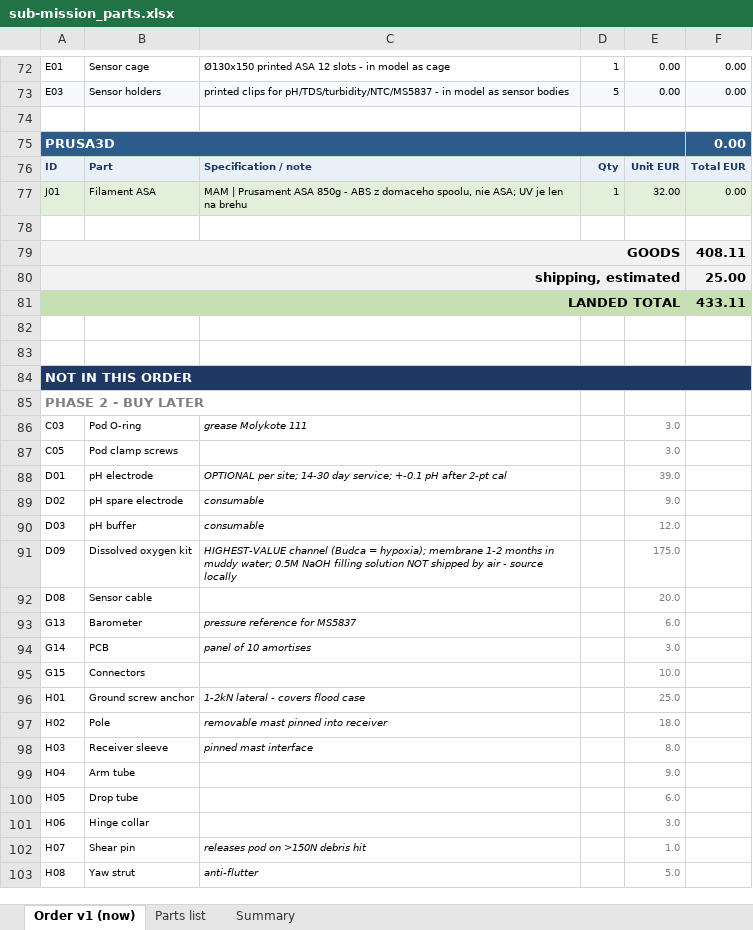
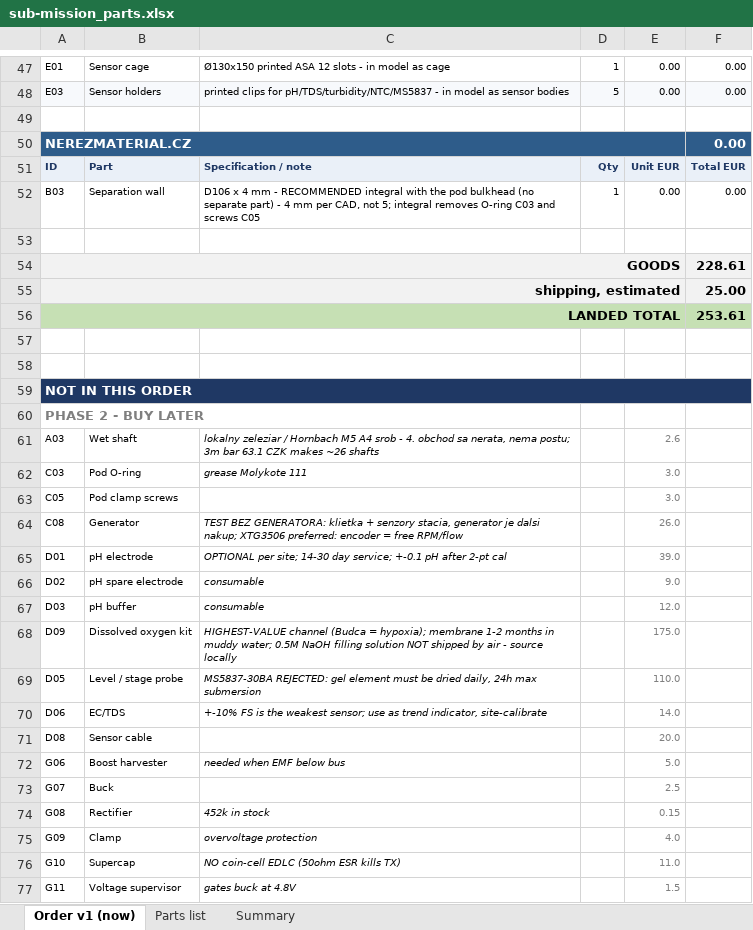
Before and after one commit to filippvizvary/sub-mission, an Excel workbook: docs/sub-mission_parts.xlsx, sheet Order v1 (now), drawn as a sheet; only a part is shown, gaps mark what is left out; the shorter side is filled out with more unchanged rows; values as stored, in another font and other column widths than the file's, no borders; removed rows and columns are numbered as before the commit, all else as after; the diff covers the shown part only; the diff names each change by its address in the sheet, - before the commit and + after, or states it on an @@ line.

Commit message:
order: cut to a 30-minute water test in three shops
The goal changed: one dry-day dunk, 30 minutes, then a look. That deletes most
of the engineering that only pays off over a season.

- probe runs from a USB power bank in the dry box, so the whole energy chain
  goes (supercap, boost, buck, rectifier, clamp, supervisor, load switches, PCB)
- no generator: the pod carries a dummy mass, the cage carries the sensors
- no level probe (110) and no TDS for a single 30-minute dip
- sources collapsed to three online shops: TME, techfun.sk, magsy.sk. The gateway
  board and both antennas move to techfun (same Seeed board, no fourth postage).
  Local desiccant and the spring balance are town purchases, no postage.
- 4 mm stainless shaft -> an M5 A4 bolt shank, or the local metal shop
- phase 1 = 31 lines, 228.61 EUR goods, ~244 landed, well inside the 450 cap

```diff
--- a/docs/sub-mission_parts.xlsx (sheet Order v1 (now))
+++ b/docs/sub-mission_parts.xlsx (sheet Order v1 (now))
-A50: PRUSA3D
+A50: NEREZMATERIAL.CZ
-row 77: J01 | Filament ASA | MAM | Prusament ASA 850g - ABS z domaceho spoolu, nie ASA; UV je len na brehu | 1 | 32.00 | 0.00
@@ row 62 moved to row 52: B03 @@
-F54: 408.11
+F54: 228.61
-F56: 433.11
+F56: 253.61
+row 61: A03 | Wet shaft | lokalny zeleziar / Hornbach M5 A4 srob - 4. obchod sa nerata, nema postu; 3m bar 63.1 CZK makes ~26 shafts |  | 2.6
+row 64: C08 | Generator | TEST BEZ GENERATORA: klietka + senzory stacia, generator je dalsi nakup; XTG3506 preferred: encoder = free RPM/flow |  | 26.0
+row 69: D05 | Level / stage probe | MS5837-30BA REJECTED: gel element must be dried daily, 24h max submersion |  | 110.0
+row 70: D06 | EC/TDS | +-10% FS is the weakest sensor; use as trend indicator, site-calibrate |  | 14.0
+row 72: G06 | Boost harvester | needed when EMF below bus |  | 5.0
+row 73: G07 | Buck |  |  | 2.5
+row 74: G08 | Rectifier | 452k in stock |  | 0.15
+row 75: G09 | Clamp | overvoltage protection |  | 4.0
+row 76: G10 | Supercap | NO coin-cell EDLC (50ohm ESR kills TX) |  | 11.0
+row 77: G11 | Voltage supervisor | gates buck at 4.8V |  | 1.5
```
Also changed, not shown: 4 added rows, 25 removed rows, 2 moved rows, 9 edited cells and cell formats elsewhere in this sheet, sheet Parts list, 2 other files.
